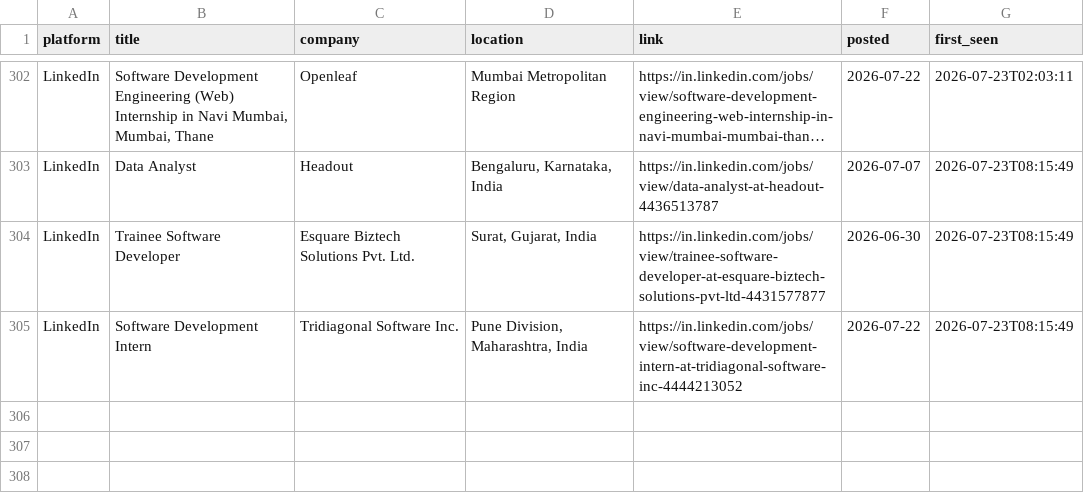
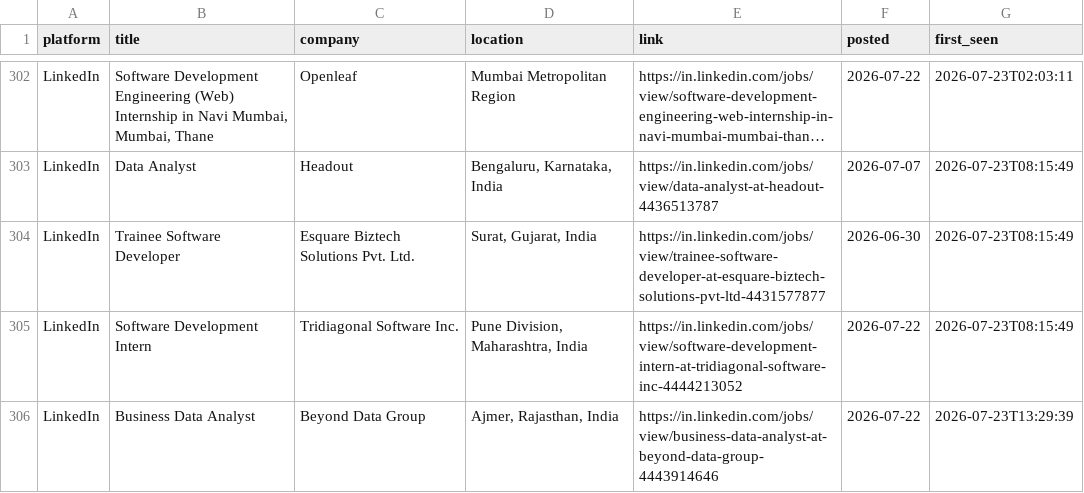
Before and after one commit to Kapilprajapat234/job-alert-bot, a CSV file: data/seen_jobs.csv, drawn as a sheet; only a part is shown, gaps mark what is left out; long unchanged cells end in …; the diff names each change by its address in the sheet, - before the commit and + after, or states it on an @@ line.

```diff
--- a/data/seen_jobs.csv
+++ b/data/seen_jobs.csv
+row 306: LinkedIn | Business Data Analyst | Beyond Data Group | Ajmer, Rajasthan, India | https://in.linkedin.com/jobs/view/business-data-analyst-at-beyond-data-group-4443914646 | 2026-07-22 | 2026-07-23T13:29:39
```
Also changed, not shown: data/new_jobs_latest_run.csv, 1 other file.
